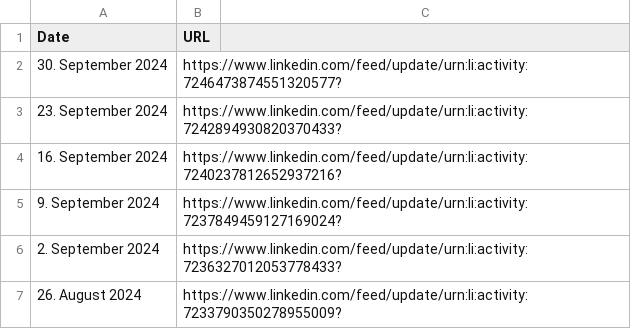
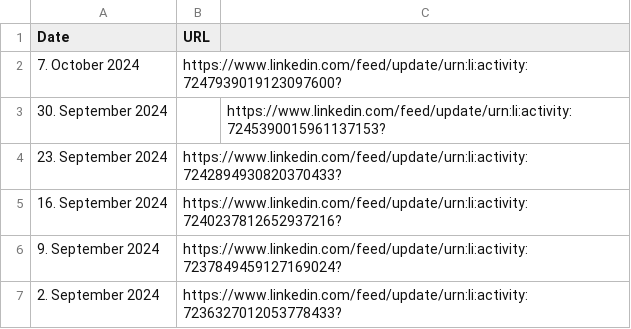
Before and after one commit to MartinCKing/Index-of-Indexes-2024, a CSV file: URL.csv, drawn as a sheet; only a part is shown; the shorter side is filled out with more unchanged rows.

Commit message:
Add files via upload

```diff
--- a/URL.csv
+++ b/URL.csv
@@ -1,3 +1,4 @@
 Date,URL,
-30. September 2024,https://www.linkedin.com/feed/update/urn:li:activity:7246473874551320577?,
+7. October 2024,https://www.linkedin.com/feed/update/urn:li:activity:7247939019123097600?,
+30. September 2024,,https://www.linkedin.com/feed/update/urn:li:activity:7245390015961137153?
 23. September 2024,https://www.linkedin.com/feed/update/urn:li:activity:7242894930820370433?,
```
